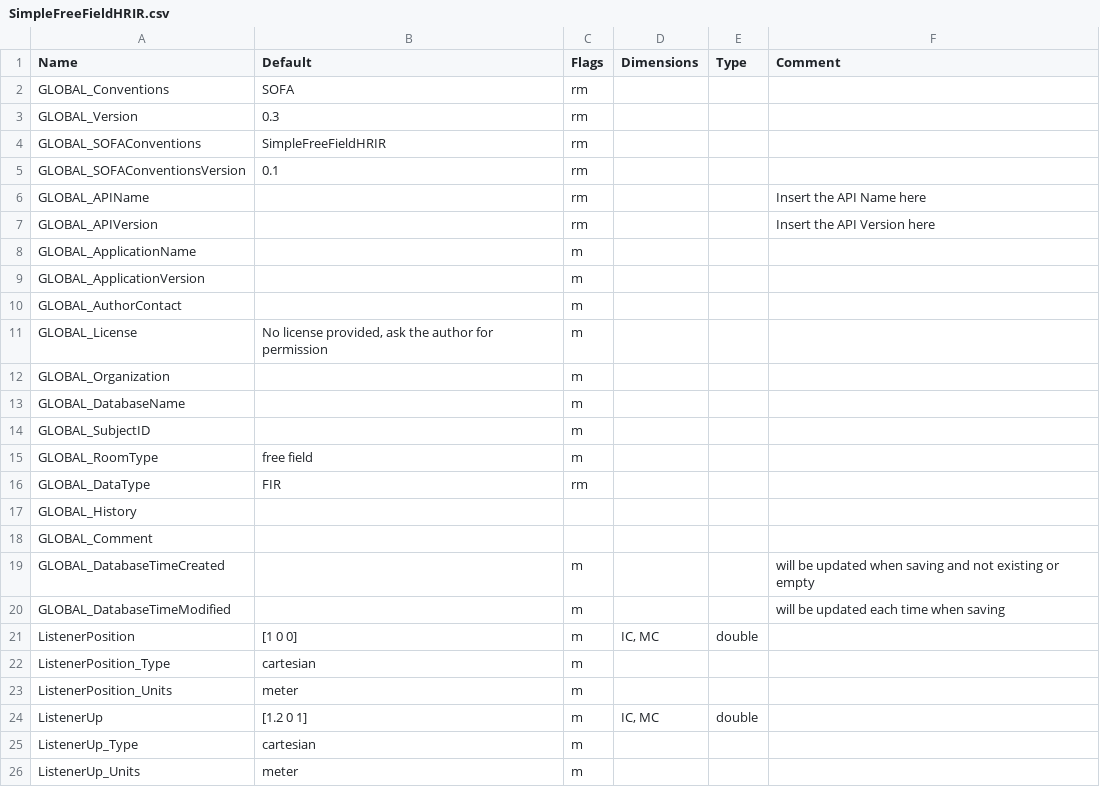
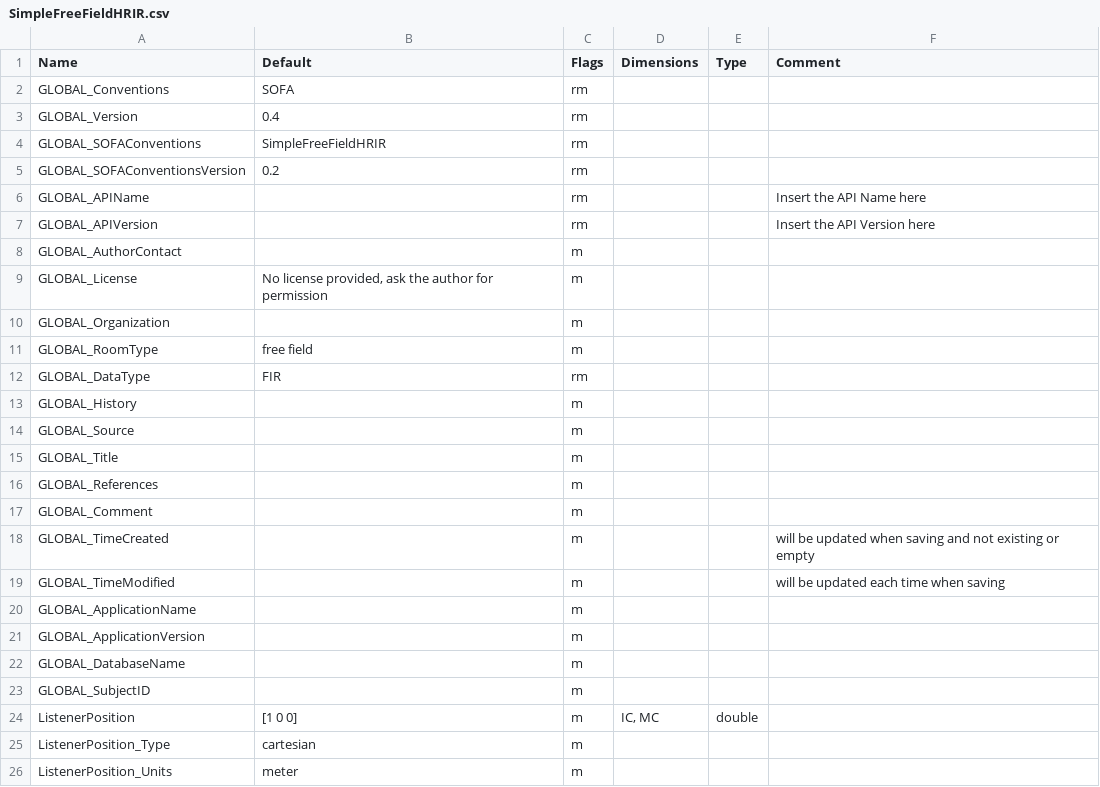
Before and after one commit to sofacoustics/SOFAtoolbox, a CSV file: API_MO/conventions/SimpleFreeFieldHRIR.csv, drawn as a sheet; only a part is shown; the shorter side is filled out with more unchanged rows.

Commit message:
Backwards compatibility to SOFA 0.3 implemented. Minor adjustments to Conventions. SOFAdbPath allows user-defined paths now. SOFAstart restructured.

```diff
--- a/API_MO/conventions/SimpleFreeFieldHRIR.csv
+++ b/API_MO/conventions/SimpleFreeFieldHRIR.csv
@@ -2,9 +2,7 @@ Name	Default	Flags	Dimensions	Type	Comment
 GLOBAL_Conventions	SOFA	rm	  		
-GLOBAL_Version	0.3	rm	 		
+GLOBAL_Version	0.4	rm	 		
 GLOBAL_SOFAConventions	SimpleFreeFieldHRIR	rm	  		
-GLOBAL_SOFAConventionsVersion	0.1	rm	  		
+GLOBAL_SOFAConventionsVersion	0.2	rm	  		
 GLOBAL_APIName		rm	  		Insert the API Name here
 GLOBAL_APIVersion		rm	  		Insert the API Version here
-GLOBAL_ApplicationName		m	  		
-GLOBAL_ApplicationVersion		m	  		
 GLOBAL_AuthorContact		m	  		
@@ -12,10 +10,15 @@ GLOBAL_License	No license provided, ask the author for permission	m
 GLOBAL_Organization		m	  		
+GLOBAL_RoomType	free field	m	  		
+GLOBAL_DataType	FIR	rm	  		
+GLOBAL_History		m	 		
+GLOBAL_Source		m			
+GLOBAL_Title		m			
+GLOBAL_References		m			
+GLOBAL_Comment		m	 		
+GLOBAL_TimeCreated		m	 		will be updated when saving and not existing or empty
+GLOBAL_TimeModified		m	 		will be updated each time when saving
+GLOBAL_ApplicationName		m	  		
+GLOBAL_ApplicationVersion		m	  		
 GLOBAL_DatabaseName		m	  		
 GLOBAL_SubjectID		m	  		
-GLOBAL_RoomType	free field	m	  		
-GLOBAL_DataType	FIR	rm	  		
-GLOBAL_History			 		
-GLOBAL_Comment			 		
-GLOBAL_DatabaseTimeCreated		m	 		will be updated when saving and not existing or empty
-GLOBAL_DatabaseTimeModified		m	 		will be updated each time when saving
 ListenerPosition	 [1 0 0] 	m	IC, MC	double	
```
Also changed, not shown: API_MO/conventions/SimpleFreeFieldTF.csv, 9 other files.
